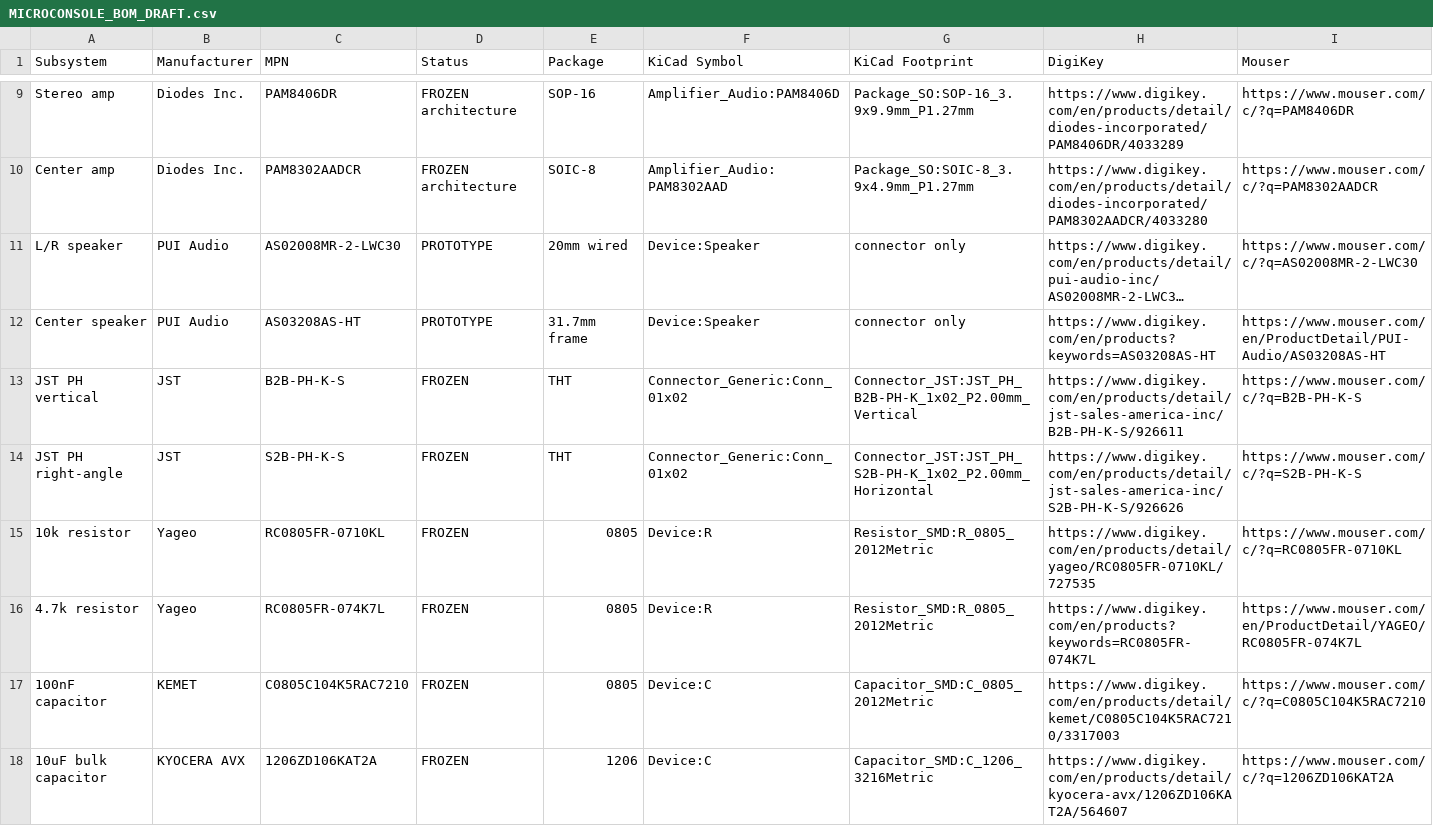
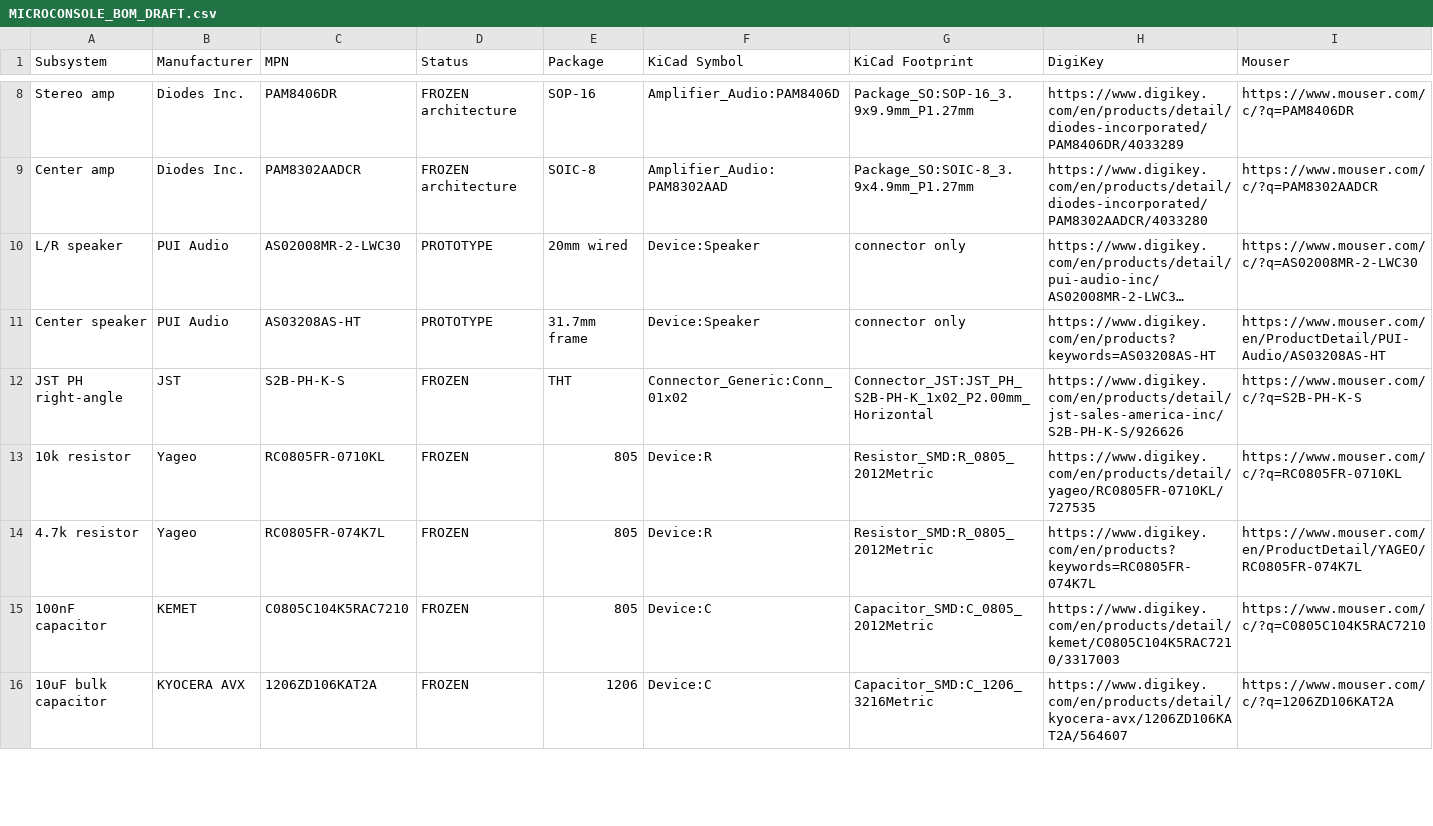
Before and after one commit to SaxonRah/microconsole, a CSV file: microconsole_hardware/MICROCONSOLE_BOM_DRAFT.csv, drawn as a sheet; only a part is shown, gaps mark what is left out; long unchanged cells end in …; removed rows and columns are numbered as before the commit, all else as after; the diff covers the shown part only; the diff names each change by its address in the sheet, - before the commit and + after, or states it on an @@ line.

Commit message:
hardware update

```diff
--- a/microconsole_hardware/MICROCONSOLE_BOM_DRAFT.csv
+++ b/microconsole_hardware/MICROCONSOLE_BOM_DRAFT.csv
-row 13: JST PH vertical | JST | B2B-PH-K-S | FROZEN | THT | Connector_Generic:Conn_01x02 | Connector_JST:JST_PH_B2B-PH-K_1x02_P2.00mm_Vertical | https://www.digikey.com/en/products/detail/jst-sales-america-inc/B2B-PH-K-S/926611 | https://www.mouser.com/c/?q=B2B-PH-K-S
-E13:E15 (Package): 0805
+E13:E15 (Package): 805
```
Also changed, not shown: 3 added rows and 1 removed row elsewhere in this file, 8 other files.
